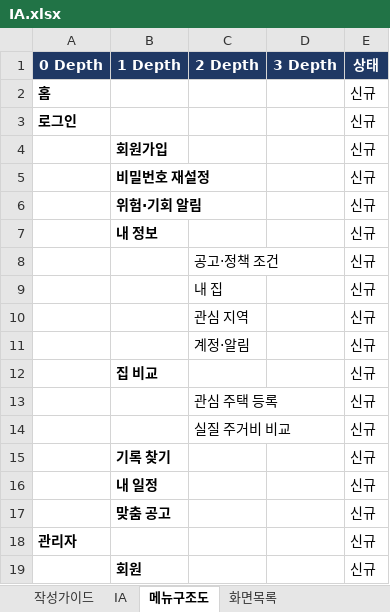
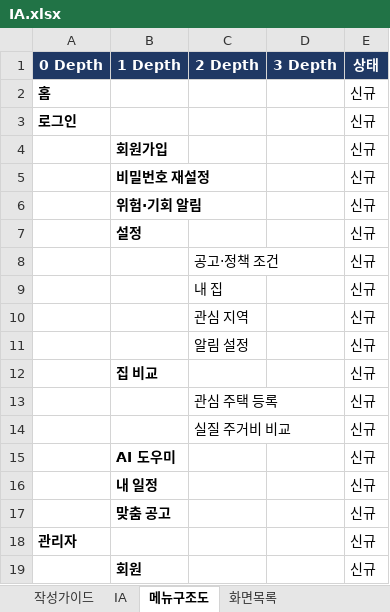
Before and after one commit to LS-PROJECT-TEAM3/HomeFit, an Excel workbook: docs/IA.xlsx, sheet 메뉴구조도, drawn as a sheet; only a part is shown; values as stored, in another font and other column widths than the file's, no borders; conditional formats not drawn; the diff names each change by its address in the sheet, - before the commit and + after, or states it on an @@ line.

```diff
--- a/docs/IA.xlsx (sheet 메뉴구조도)
+++ b/docs/IA.xlsx (sheet 메뉴구조도)
-B7 (1 Depth): 내 정보
+B7 (1 Depth): 설정
-C11 (2 Depth): 계정·알림
+C11 (2 Depth): 알림 설정
-B15 (1 Depth): 기록 찾기
+B15 (1 Depth): AI 도우미
```
Also changed, not shown: sheet IA, sheet 화면목록, 2 other files.
